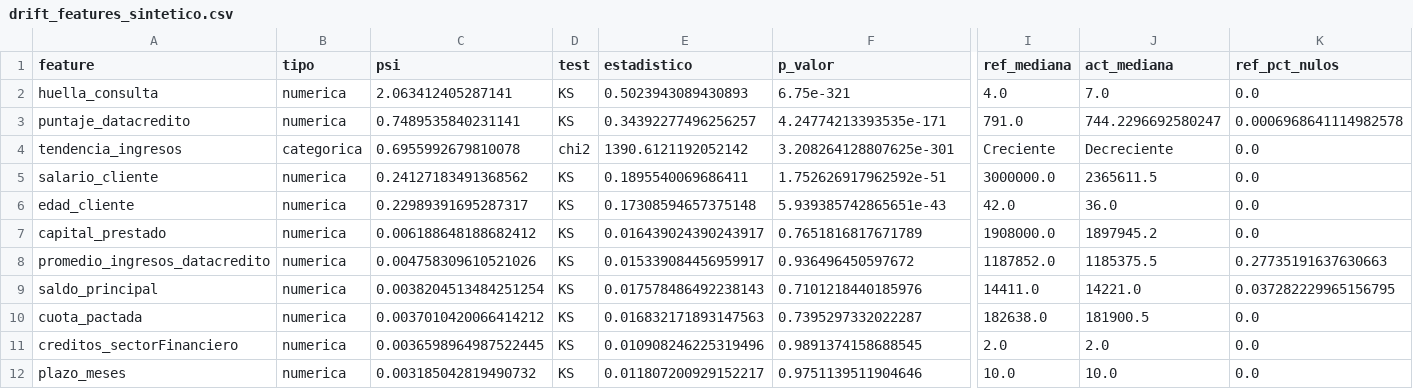
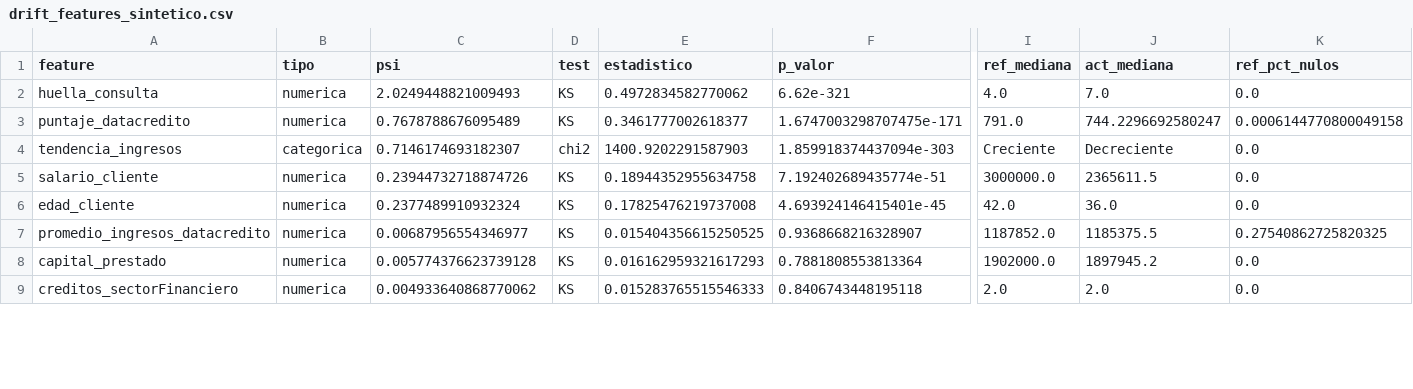
Before and after one commit to cristianatrio/pi-m5-riesgo-crediticio-CristianAtrio, a CSV file: mlops_pipeline/reports/drift/drift_features_sintetico.csv, drawn as a sheet; only a part is shown, gaps mark what is left out; removed rows and columns are numbered as before the commit, all else as after; rows hold the shown columns only; the diff covers the shown part only; the diff names each change by its address in the sheet, - before the commit and + after, or states it on an @@ line.

```diff
--- a/mlops_pipeline/reports/drift/drift_features_sintetico.csv
+++ b/mlops_pipeline/reports/drift/drift_features_sintetico.csv
-C2 (psi): 2.063412405287141
+C2 (psi): 2.0249448821009493
-E2 (estadistico): 0.5023943089430893
+E2 (estadistico): 0.4972834582770062
-F2 (p_valor): 6.75e-321
+F2 (p_valor): 6.62e-321
-C3 (psi): 0.7489535840231141
+C3 (psi): 0.7678788676095489
-E3 (estadistico): 0.34392277496256257
+E3 (estadistico): 0.3461777002618377
-F3 (p_valor): 4.24774213393535e-171
+F3 (p_valor): 1.6747003298707475e-171
-K3 (ref_pct_nulos): 0.0006968641114982578
+K3 (ref_pct_nulos): 0.0006144770800049158
-C4 (psi): 0.6955992679810078
+C4 (psi): 0.7146174693182307
-E4 (estadistico): 1390.6121192052142
+E4 (estadistico): 1400.9202291587903
-F4 (p_valor): 3.208264128807625e-301
+F4 (p_valor): 1.859918374437094e-303
-C5 (psi): 0.24127183491368562
+C5 (psi): 0.23944732718874726
-E5 (estadistico): 0.1895540069686411
+E5 (estadistico): 0.18944352955634758
-F5 (p_valor): 1.752626917962592e-51
+F5 (p_valor): 7.192402689435774e-51
-C6 (psi): 0.22989391695287317
+C6 (psi): 0.2377489910932324
-E6 (estadistico): 0.17308594657375148
+E6 (estadistico): 0.17825476219737008
-F6 (p_valor): 5.939385742865651e-43
+F6 (p_valor): 4.693924146415401e-45
-row 7: capital_prestado | numerica | 0.006188648188682412 | KS | 0.016439024390243917 | 0.7651816817671789 | 1908000.0 | 1897945.2 | 0.0
-C7 (psi): 0.004758309610521026
+C7 (psi): 0.00687956554346977
-E7 (estadistico): 0.015339084456959917
+E7 (estadistico): 0.015404356615250525
-F7 (p_valor): 0.936496450597672
+F7 (p_valor): 0.9368668216328907
-K7 (ref_pct_nulos): 0.27735191637630663
+K7 (ref_pct_nulos): 0.27540862725820325
-row 9: saldo_principal | numerica | 0.0038204513484251254 | KS | 0.017578486492238143 | 0.7101218440185976 | 14411.0 | 14221.0 | 0.037282229965156795
-A8 (feature): cuota_pactada
+A8 (feature): capital_prestado
-C8 (psi): 0.0037010420066414212
+C8 (psi): 0.005774376623739128
-E8 (estadistico): 0.016832171893147563
+E8 (estadistico): 0.016162959321617293
-F8 (p_valor): 0.7395297332022287
+F8 (p_valor): 0.7881808553813364
-I8 (ref_mediana): 182638.0
+I8 (ref_mediana): 1902000.0
-J8 (act_mediana): 181900.5
+J8 (act_mediana): 1897945.2
-C9 (psi): 0.0036598964987522445
+C9 (psi): 0.004933640868770062
-E9 (estadistico): 0.010908246225319496
+E9 (estadistico): 0.015283765515546333
-F9 (p_valor): 0.9891374158688545
+F9 (p_valor): 0.8406743448195118
-row 12: plazo_meses | numerica | 0.003185042819490732 | KS | 0.011807200929152217 | 0.9751139511904646 | 10.0 | 10.0 | 0.0
```
Also changed, not shown: 3 added rows and 29 edited cells elsewhere in this file, mlops_pipeline/reports/comparacion_modelos.csv, mlops_pipeline/reports/drift/drift_features_temporal.csv, 33 other files.
